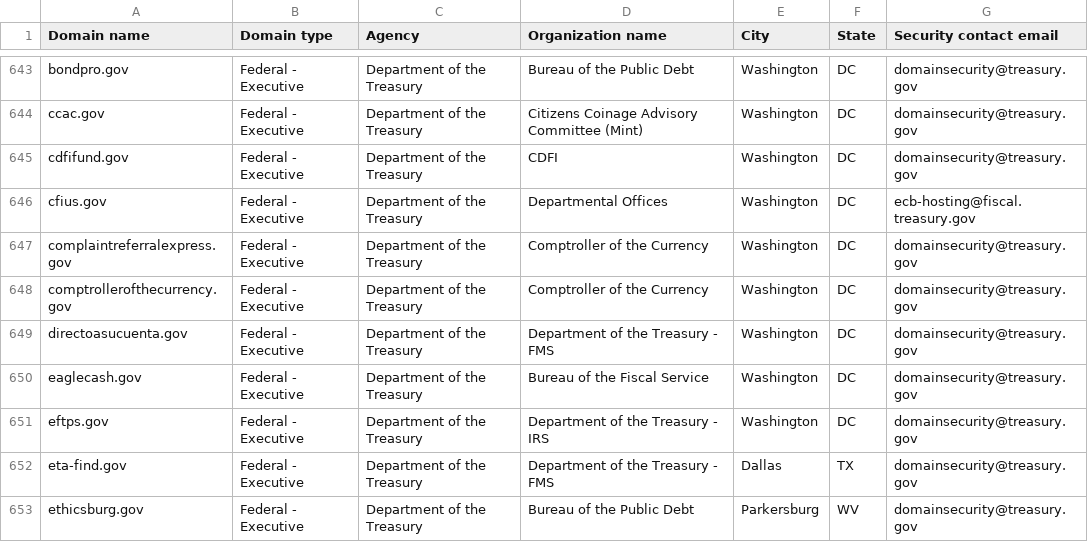
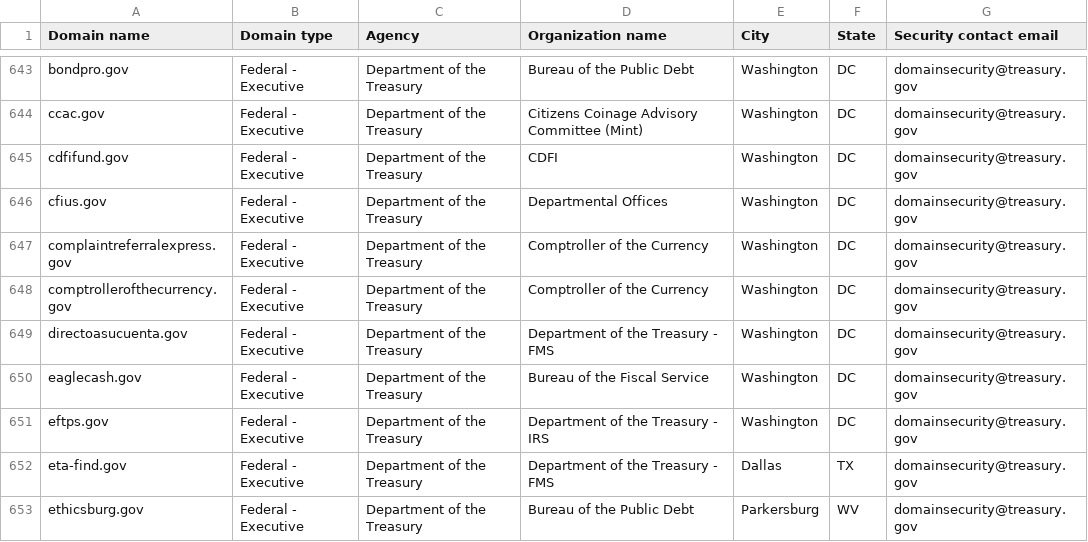
Before and after one commit to LadyPhoeynix/dotgov-data, a CSV file: current-federal.csv, drawn as a sheet; only a part is shown, gaps mark what is left out.

Commit message:
Flat: latest data (2024-08-30T06:31:46.612Z) {   "date": "2024-08-30T06:31:46.612Z",   "files": [     {       "name": "current-federal.csv",       "deltaBytes": -4,       "source": "https://manage.get.gov/api/v1/get-report/current-federal"     },     {       "name": "current-full.csv",       "deltaBytes": 1034,       "source": "https://manage.get.gov/api/v1/get-report/current-full"     }   ] }

```diff
--- a/current-federal.csv
+++ b/current-federal.csv
@@ -645,3 +645,3 @@ ccac.gov,Federal - Executive,Department of the Treasury,Citizens Coinage Advisor
 cdfifund.gov,Federal - Executive,Department of the Treasury,CDFI,Washington,DC,domainsecurity@treasury.gov
-cfius.gov,Federal - Executive,Department of the Treasury,Departmental Offices,Washington,DC,ecb-hosting@fiscal.treasury.gov
+cfius.gov,Federal - Executive,Department of the Treasury,Departmental Offices,Washington,DC,domainsecurity@treasury.gov
 complaintreferralexpress.gov,Federal - Executive,Department of the Treasury,Comptroller of the Currency,Washington,DC,domainsecurity@treasury.gov
```
Also changed, not shown: 1 other file.
